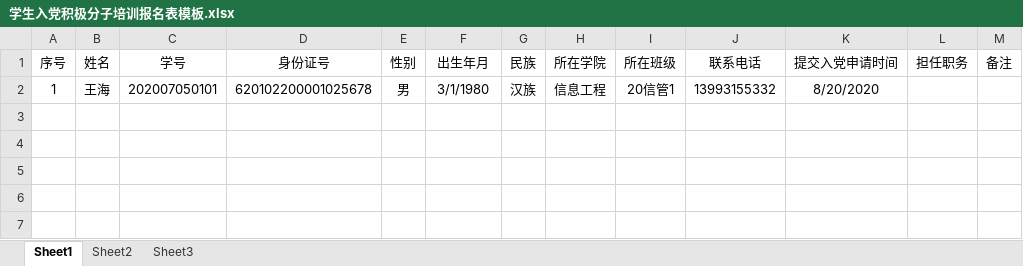
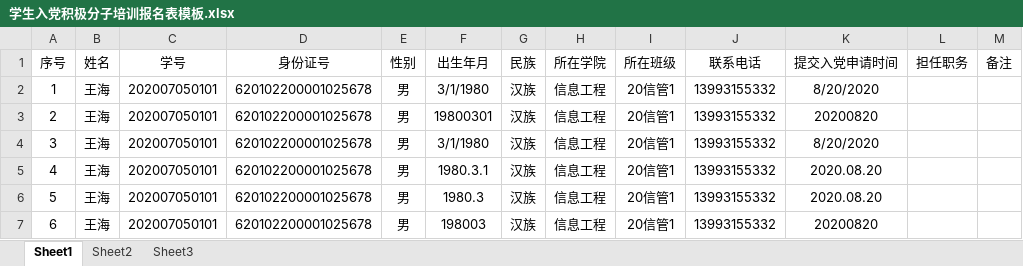
Before and after one commit to PartyMemberOrg/PartyMemberManager, an Excel workbook: PartyMemberManager/ExcelTemplates/学生入党积极分子培训报名表模板.xlsx, sheet Sheet1, drawn as a sheet; values as stored, in another font and other column widths than the file's, no borders; the diff names each change by its address in the sheet, - before the commit and + after, or states it on an @@ line.

Commit message:
增加模板中的测试数据

```diff
--- a/PartyMemberManager/ExcelTemplates/学生入党积极分子培训报名表模板.xlsx (sheet Sheet1)
+++ b/PartyMemberManager/ExcelTemplates/学生入党积极分子培训报名表模板.xlsx (sheet Sheet1)
+row 3: 2 | 王海 | 202007050101 | 620102200001025678 | 男 | 19800301 | 汉族 | 信息工程 | 20信管1 | 13993155332 | 20200820
+row 4: 3 | 王海 | 202007050101 | 620102200001025678 | 男 | 3/1/1980 | 汉族 | 信息工程 | 20信管1 | 13993155332 | 8/20/2020
+row 5: 4 | 王海 | 202007050101 | 620102200001025678 | 男 | 1980.3.1 | 汉族 | 信息工程 | 20信管1 | 13993155332 | 2020.08.20
+row 6: 5 | 王海 | 202007050101 | 620102200001025678 | 男 | 1980.3 | 汉族 | 信息工程 | 20信管1 | 13993155332 | 2020.08.20
+row 7: 6 | 王海 | 202007050101 | 620102200001025678 | 男 | 198003 | 汉族 | 信息工程 | 20信管1 | 13993155332 | 20200820
```
